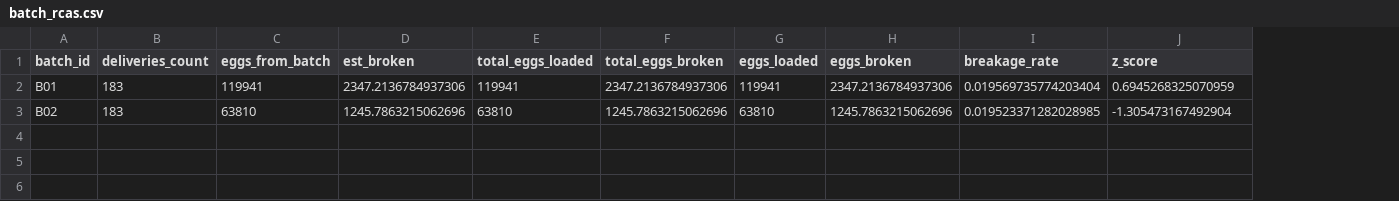
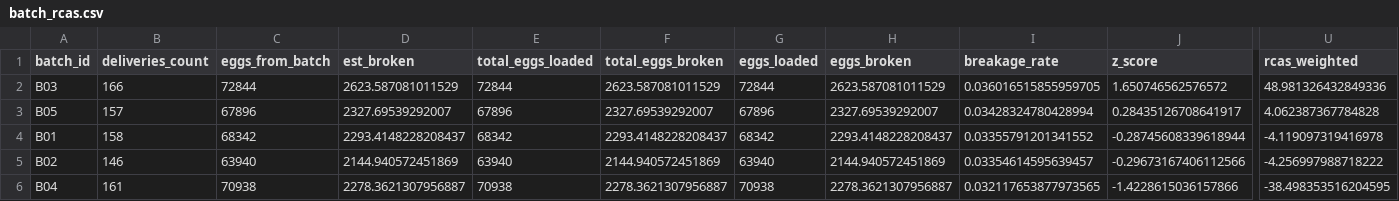
Before and after one commit to Aiklisolve/data_analysis, a CSV file: data/RCA_Report/batch_rcas.csv, drawn as a sheet; only a part is shown, gaps mark what is left out; addresses are those after the commit; rows hold the shown columns only; the diff covers the shown part only; the diff names each change by its address in the sheet, - before the commit and + after, or states it on an @@ line.

```diff
--- a/data/RCA_Report/batch_rcas.csv
+++ b/data/RCA_Report/batch_rcas.csv
+column U (rcas_weighted), rows 4-5: -4.119097319416978 | -4.256997988718222
+row 2: B03 | 166 | 72844 | 2623.587081011529 | 72844 | 2623.587081011529 | 72844 | 2623.587081011529 | 0.036016515855959705 | 1.650746562576572 | 48.981326432849336
+row 3: B05 | 157 | 67896 | 2327.69539292007 | 67896 | 2327.69539292007 | 67896 | 2327.69539292007 | 0.03428324780428994 | 0.28435126708641917 | 4.062387367784828
-B4 (deliveries_count): 183
+B4 (deliveries_count): 158
-C4 (eggs_from_batch): 119941
+C4 (eggs_from_batch): 68342
-D4 (est_broken): 2347.2136784937306
+D4 (est_broken): 2293.4148228208437
-E4 (total_eggs_loaded): 119941
+E4 (total_eggs_loaded): 68342
-F4 (total_eggs_broken): 2347.2136784937306
+F4 (total_eggs_broken): 2293.4148228208437
-G4 (eggs_loaded): 119941
+G4 (eggs_loaded): 68342
-H4 (eggs_broken): 2347.2136784937306
+H4 (eggs_broken): 2293.4148228208437
-I4 (breakage_rate): 0.019569735774203404
+I4 (breakage_rate): 0.03355791201341552
-J4 (z_score): 0.6945268325070959
+J4 (z_score): -0.28745608339618944
-B5 (deliveries_count): 183
+B5 (deliveries_count): 146
-C5 (eggs_from_batch): 63810
+C5 (eggs_from_batch): 63940
-D5 (est_broken): 1245.7863215062696
+D5 (est_broken): 2144.940572451869
-E5 (total_eggs_loaded): 63810
+E5 (total_eggs_loaded): 63940
-F5 (total_eggs_broken): 1245.7863215062696
+F5 (total_eggs_broken): 2144.940572451869
-G5 (eggs_loaded): 63810
+G5 (eggs_loaded): 63940
-H5 (eggs_broken): 1245.7863215062696
+H5 (eggs_broken): 2144.940572451869
-I5 (breakage_rate): 0.019523371282028985
+I5 (breakage_rate): 0.03354614595639457
-J5 (z_score): -1.305473167492904
+J5 (z_score): -0.29673167406112566
+row 6: B04 | 161 | 70938 | 2278.3621307956887 | 70938 | 2278.3621307956887 | 70938 | 2278.3621307956887 | 0.032117653877973565 | -1.4228615036157866 | -38.498353516204595
```
Also changed, not shown: 20 edited cells elsewhere in this file, data/ANOVA_Report/ANOVA_Table.csv, data/RCA_Report/driver_rcas.csv, 24 other files.
